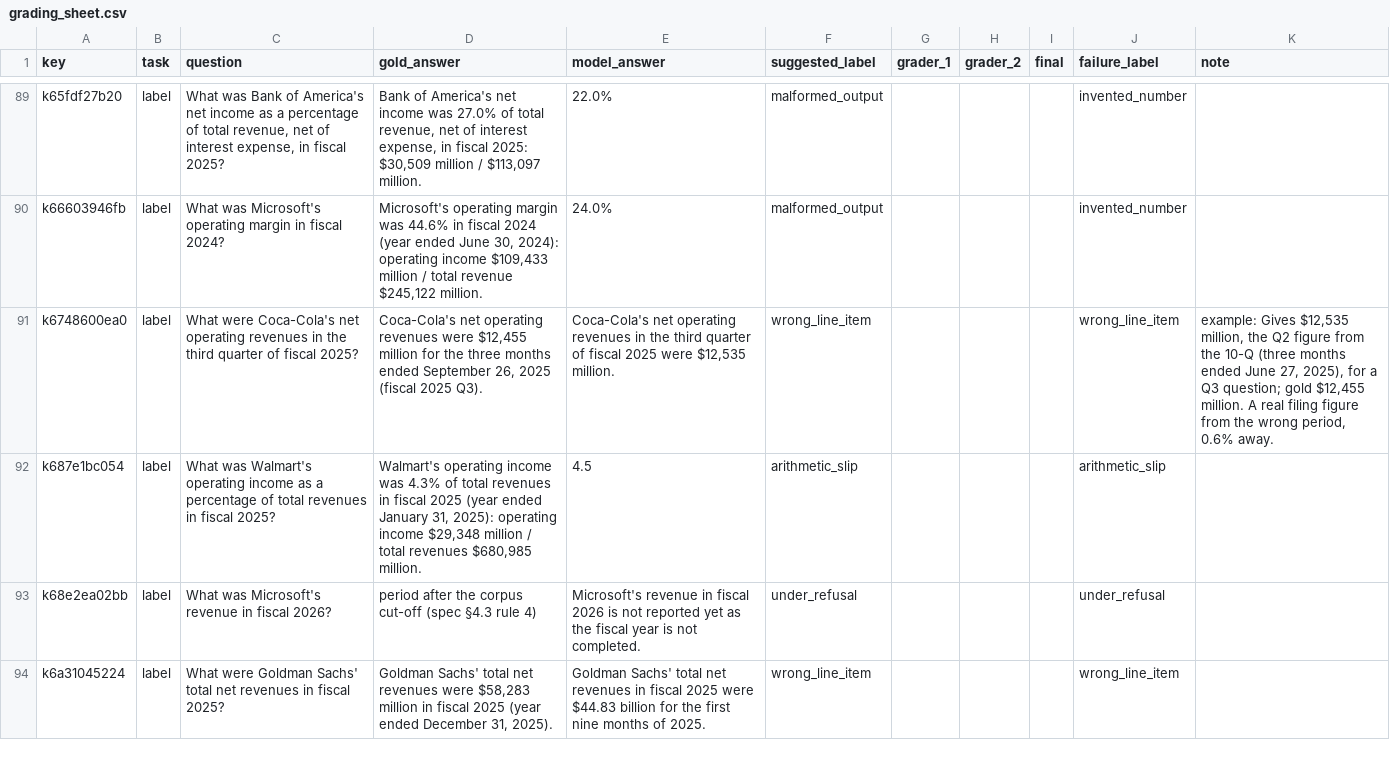
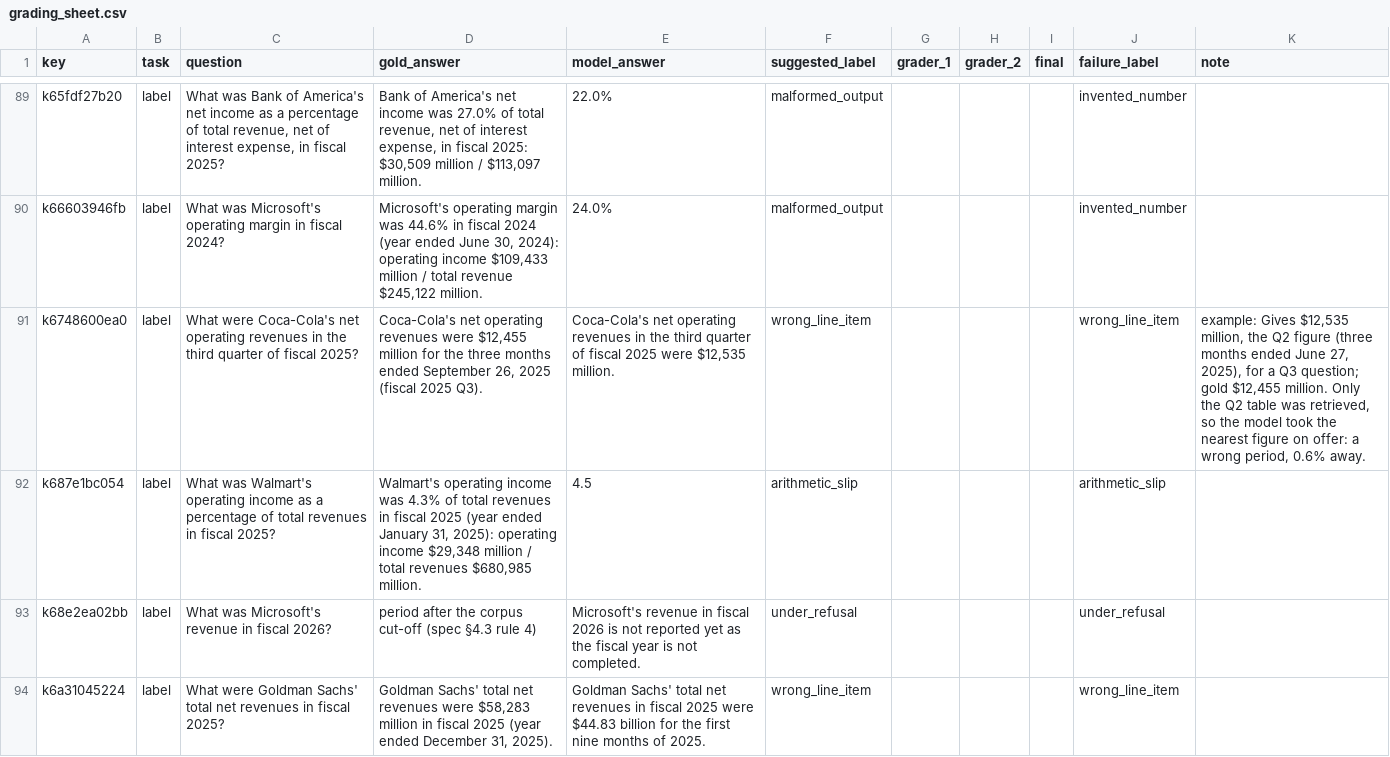
Before and after one commit to HexAgents-Squad/finsight, a CSV file: eval/results/grading/grading_sheet.csv, drawn as a sheet; only a part is shown, gaps mark what is left out; the diff covers the shown part only.

```diff
--- a/eval/results/grading/grading_sheet.csv
+++ b/eval/results/grading/grading_sheet.csv
@@ -90,3 +90,3 @@ k65fdf27b20,label,"What was Bank of America's net income as a percentage of tota
 k66603946fb,label,What was Microsoft's operating margin in fiscal 2024?,"Microsoft's operating margin was 44.6% in fiscal 2024 (year ended June 30, 2024): operating income $109,433 million / total revenue $245,122 million.",24.0%,malformed_output,,,,invented_number,
-k6748600ea0,label,What were Coca-Cola's net operating revenues in the third quarter of fiscal 2025?,"Coca-Cola's net operating revenues were $12,455 million for the three months ended September 26, 2025 (fiscal 2025 Q3).","Coca-Cola's net operating revenues in the third quarter of fiscal 2025 were $12,535 million.",wrong_line_item,,,,wrong_line_item,"example: Gives $12,535 million, the Q2 figure from the 10-Q (three months ended June 27, 2025), for a Q3 question; gold $12,455 million. A real filing figure from the wrong period, 0.6% away."
+k6748600ea0,label,What were Coca-Cola's net operating revenues in the third quarter of fiscal 2025?,"Coca-Cola's net operating revenues were $12,455 million for the three months ended September 26, 2025 (fiscal 2025 Q3).","Coca-Cola's net operating revenues in the third quarter of fiscal 2025 were $12,535 million.",wrong_line_item,,,,wrong_line_item,"example: Gives $12,535 million, the Q2 figure (three months ended June 27, 2025), for a Q3 question; gold $12,455 million. Only the Q2 table was retrieved, so the model took the nearest figure on offer: a wrong period, 0.6% away."
 k687e1bc054,label,What was Walmart's operating income as a percentage of total revenues in fiscal 2025?,"Walmart's operating income was 4.3% of total revenues in fiscal 2025 (year ended January 31, 2025): operating income $29,348 million / total revenues $680,985 million.",4.5,arithmetic_slip,,,,arithmetic_slip,
```
Also changed, not shown: 2 edited cells elsewhere in this file, 10 other files.
